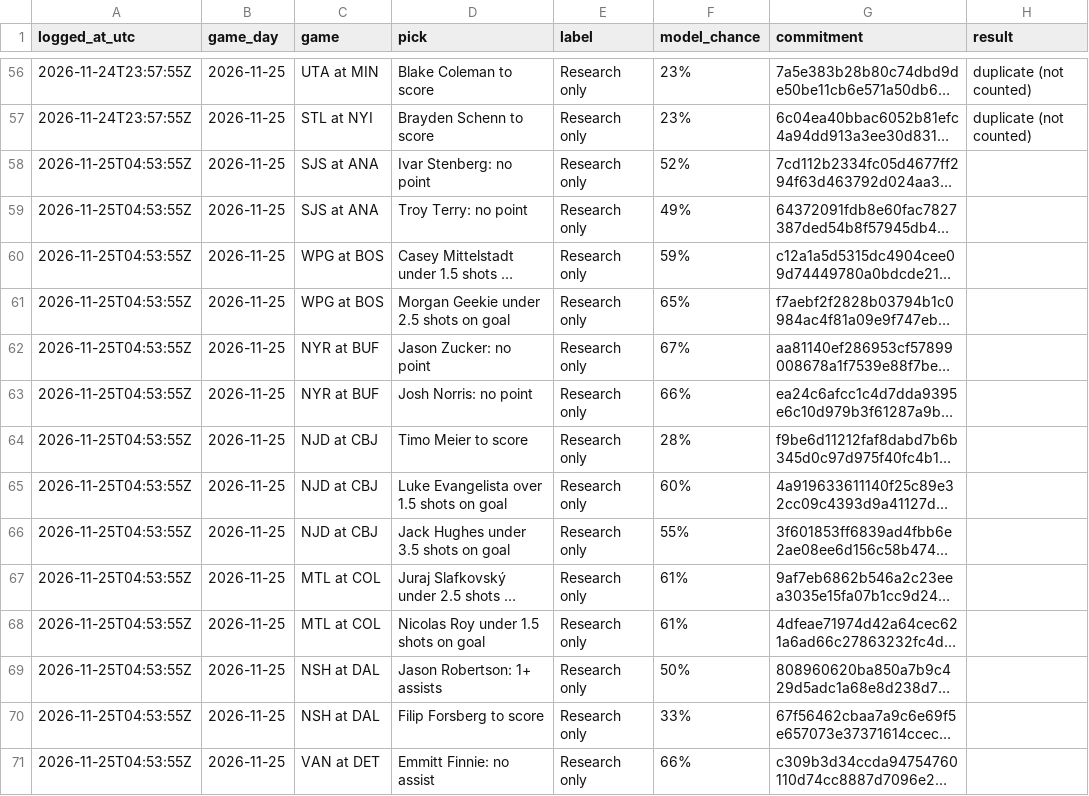
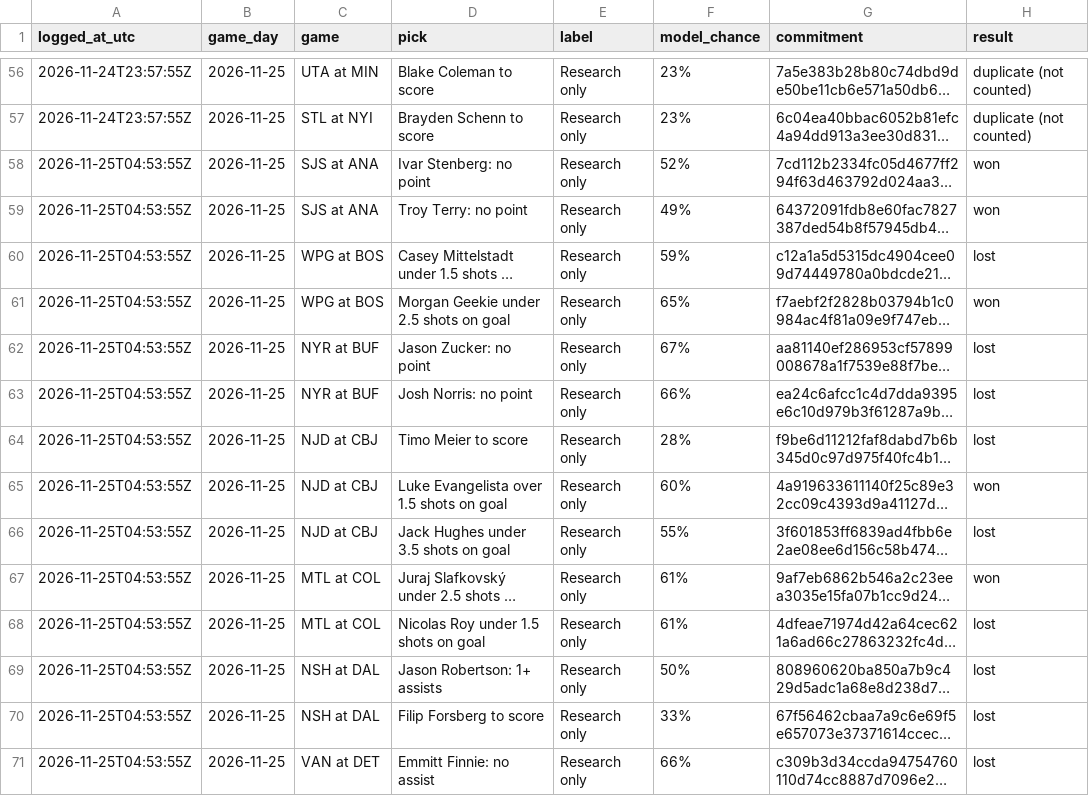
Before and after one commit to dryrdsudududruu7/nhl-puckline-ledger, a CSV file: ledger/2026-11-25.csv, drawn as a sheet; only a part is shown, gaps mark what is left out; long unchanged cells end in …; the diff covers the shown part only; the diff names each change by its address in the sheet, - before the commit and + after, or states it on an @@ line.

Commit message:
Plays logged for 2026-11-25 (as of 2026-11-26 19:46 UTC)

```diff
--- a/ledger/2026-11-25.csv
+++ b/ledger/2026-11-25.csv
-H58:H59 (result): (empty)
+H58:H59 (result): won
-H60 (result): (empty)
+H60 (result): lost
-H61 (result): (empty)
+H61 (result): won
-H62:H64 (result): (empty)
+H62:H64 (result): lost
-H65 (result): (empty)
+H65 (result): won
-H66 (result): (empty)
+H66 (result): lost
-H67 (result): (empty)
+H67 (result): won
-H68:H71 (result): (empty)
+H68:H71 (result): lost
```
Also changed, not shown: 92 edited cells elsewhere in this file.
